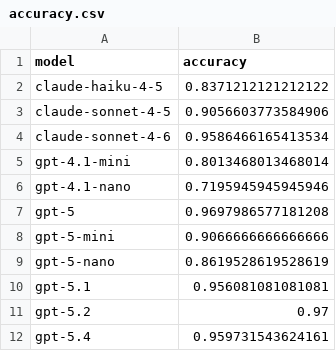
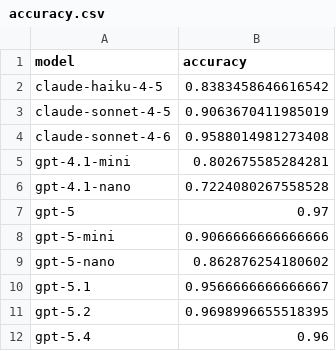
Before and after one commit to GeorgiiBurdinComo/llm-batch-eval, a CSV file: notebooks/metrics_export/by_metric/accuracy.csv, drawn as a sheet.

Commit message:
new accuracy

```diff
--- a/notebooks/metrics_export/by_metric/accuracy.csv
+++ b/notebooks/metrics_export/by_metric/accuracy.csv
@@ -1,12 +1,12 @@
 model,accuracy
-claude-haiku-4-5,0.8371212121212122
-claude-sonnet-4-5,0.9056603773584906
-claude-sonnet-4-6,0.9586466165413534
-gpt-4.1-mini,0.8013468013468014
-gpt-4.1-nano,0.7195945945945946
-gpt-5,0.9697986577181208
+claude-haiku-4-5,0.8383458646616542
+claude-sonnet-4-5,0.9063670411985019
+claude-sonnet-4-6,0.9588014981273408
+gpt-4.1-mini,0.802675585284281
+gpt-4.1-nano,0.7224080267558528
+gpt-5,0.97
 gpt-5-mini,0.9066666666666666
-gpt-5-nano,0.8619528619528619
-gpt-5.1,0.956081081081081
-gpt-5.2,0.97
-gpt-5.4,0.959731543624161
+gpt-5-nano,0.862876254180602
+gpt-5.1,0.9566666666666667
+gpt-5.2,0.9698996655518395
+gpt-5.4,0.96
```
Also changed, not shown: notebooks/metrics_export/by_metric/accuracy.tsv, notebooks/metrics_export/metrics_long.csv, 34 other files.
